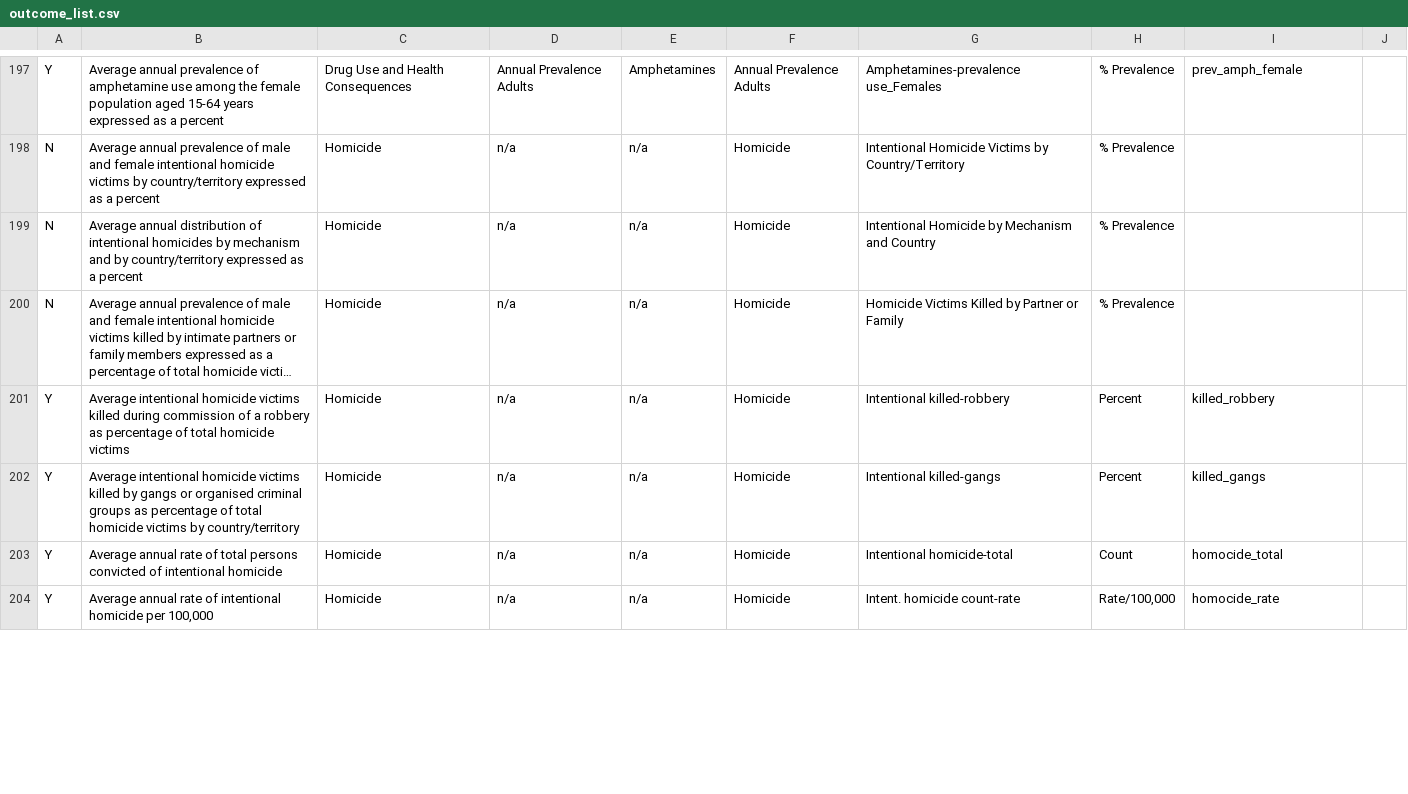
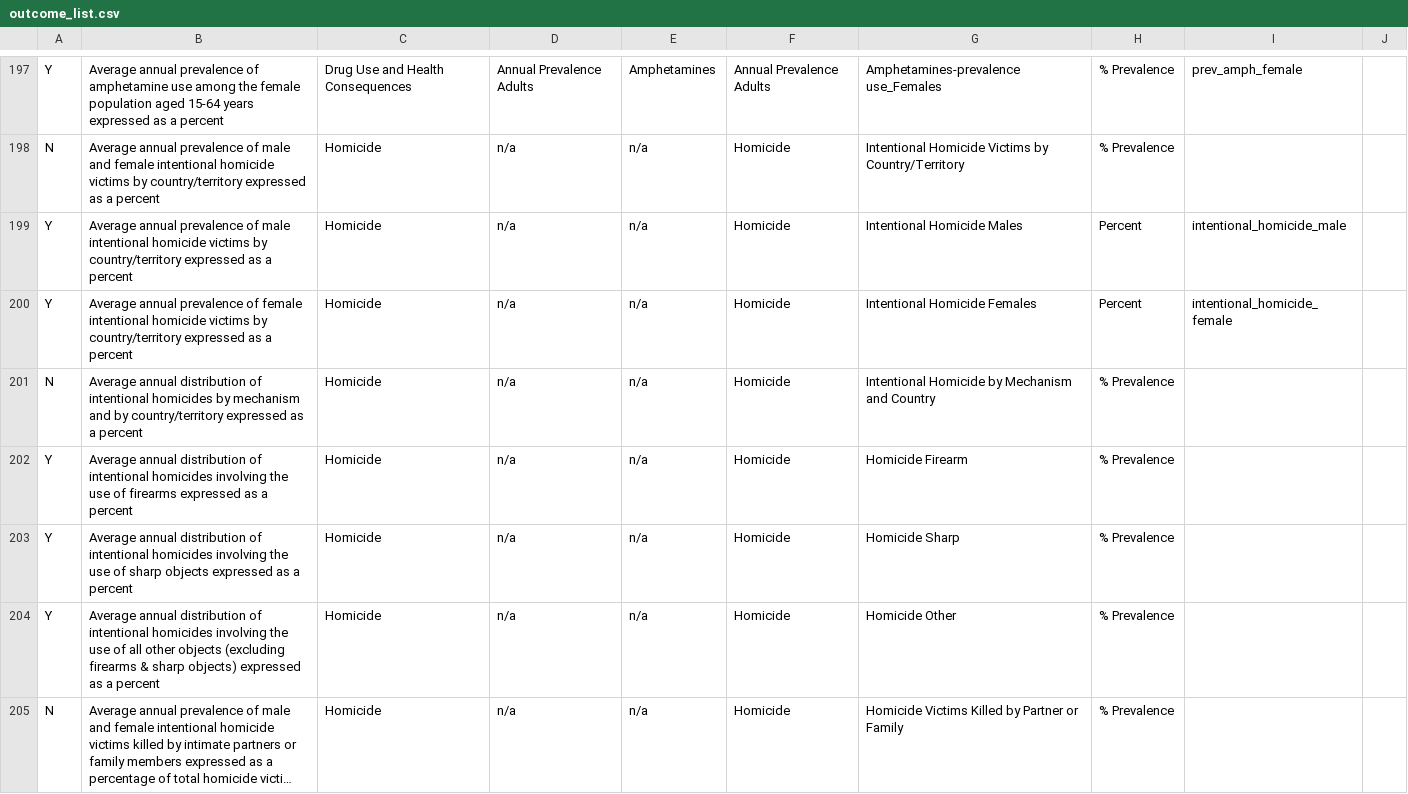
Before and after one commit to alisq/drug-policy, a CSV file: public/data/outcome_list.csv, drawn as a sheet; only a part is shown, gaps mark what is left out; the shorter side is filled out with more unchanged rows; long unchanged cells end in …; the diff covers the shown part only; the diff names each change by its address in the sheet, - before the commit and + after, or states it on an @@ line.

Commit message:
added final country data

```diff
--- a/public/data/outcome_list.csv
+++ b/public/data/outcome_list.csv
+row 199: Y | Average annual prevalence of male intentional homicide victims by country/territory expressed as a percent | Homicide | n/a | n/a | Homicide | Intentional Homicide Males | Percent | intentional_homicide_male
+row 200: Y | Average annual prevalence of female intentional homicide victims by country/territory expressed as a percent | Homicide | n/a | n/a | Homicide | Intentional Homicide Females | Percent | intentional_homicide_female
+row 202: Y | Average annual distribution of intentional homicides involving the use of firearms expressed as a percent | Homicide | n/a | n/a | Homicide | Homicide Firearm | % Prevalence
+row 203: Y | Average annual distribution of intentional homicides involving the use of sharp objects expressed as a percent | Homicide | n/a | n/a | Homicide | Homicide Sharp | % Prevalence
+row 204: Y | Average annual distribution of intentional homicides involving the use of all other objects (excluding firearms & sharp objects) expressed as a percent | Homicide | n/a | n/a | Homicide | Homicide Other | % Prevalence
```
Also changed, not shown: 2 added rows and 10 edited cells elsewhere in this file, 11 other files.
